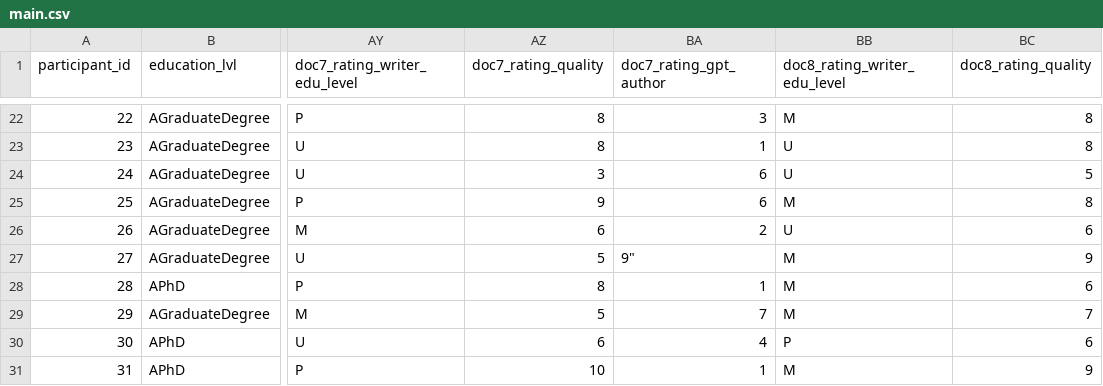
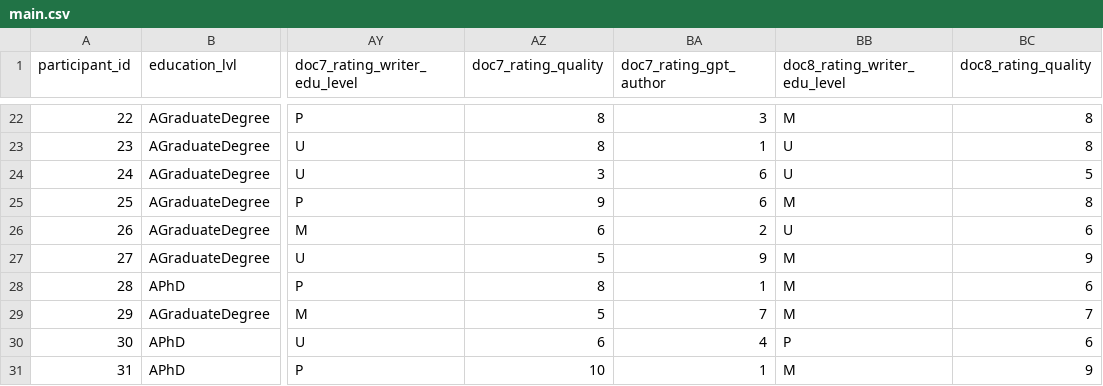
Before and after one commit to Vandivier/research-dissertation-case-for-alt-ed, a CSV file: papers/gpt-4-econ-productivity/data/main.csv, drawn as a sheet; only a part is shown, gaps mark what is left out; the diff names each change by its address in the sheet, - before the commit and + after, or states it on an @@ line.

Commit message:
fix: extraneous quotes

```diff
--- a/papers/gpt-4-econ-productivity/data/main.csv
+++ b/papers/gpt-4-econ-productivity/data/main.csv
-BA27 (doc7_rating_gpt_author): 9"
+BA27 (doc7_rating_gpt_author): 9
```
